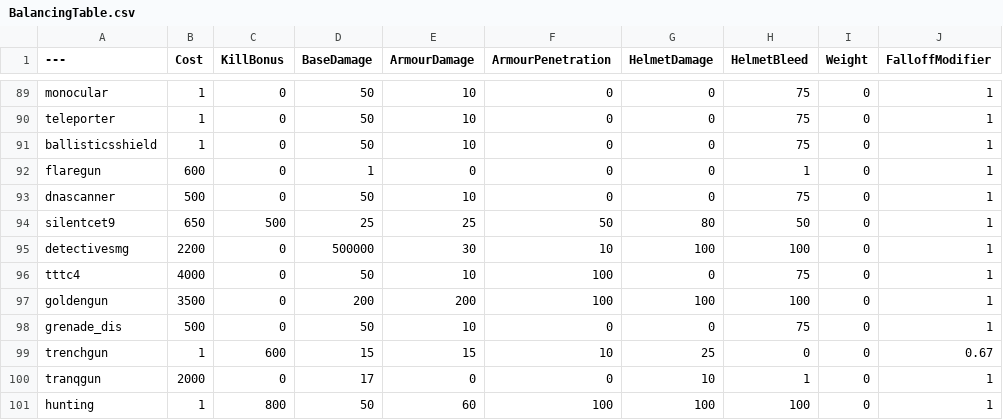
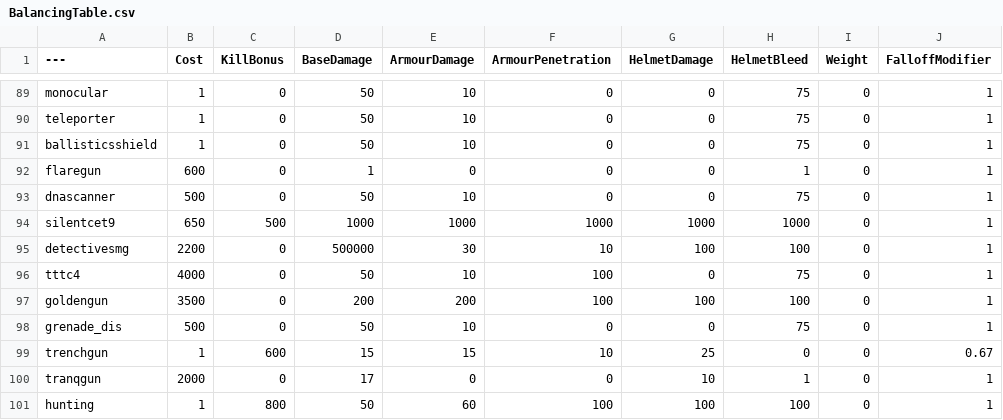
Before and after one commit to ThatOneNato/NatosTable, a CSV file: BalancingTable.csv, drawn as a sheet; only a part is shown, gaps mark what is left out; the diff names each change by its address in the sheet, - before the commit and + after, or states it on an @@ line.

Commit message:
Update BalancingTable.csv

```diff
--- a/BalancingTable.csv
+++ b/BalancingTable.csv
-D94 (BaseDamage): 25
+D94 (BaseDamage): 1000
-E94 (ArmourDamage): 25
+E94 (ArmourDamage): 1000
-F94 (ArmourPenetration): 50
+F94 (ArmourPenetration): 1000
-G94 (HelmetDamage): 80
+G94 (HelmetDamage): 1000
-H94 (HelmetBleed): 50
+H94 (HelmetBleed): 1000
```
